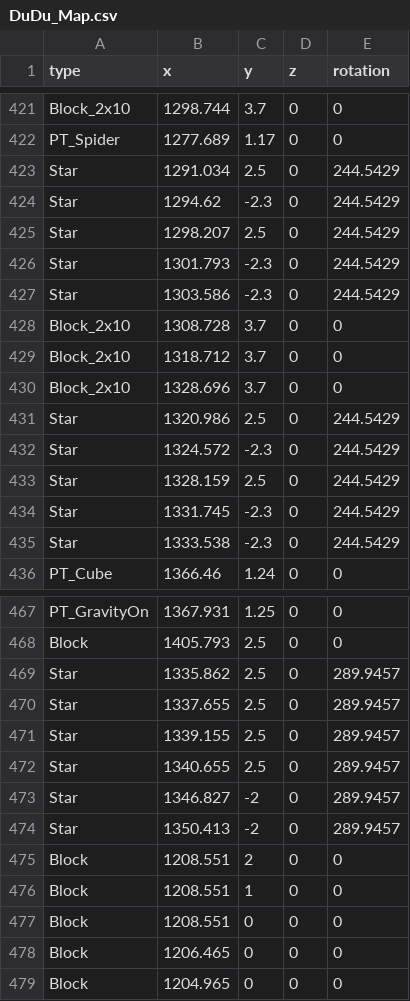
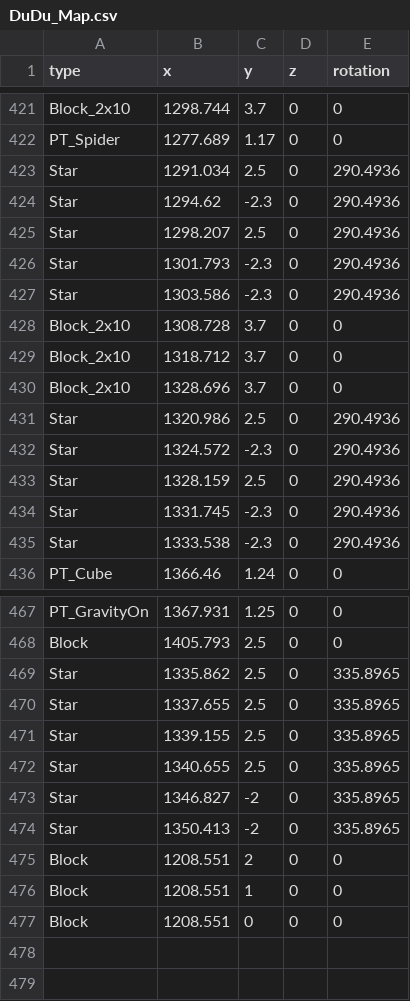
Before and after one commit to anack-111/Geo, a CSV file: Assets/Data/MapData/DuDu_Map.csv, drawn as a sheet; only a part is shown, gaps mark what is left out; the diff covers the shown part only.

```diff
--- a/Assets/Data/MapData/DuDu_Map.csv
+++ b/Assets/Data/MapData/DuDu_Map.csv
@@ -422,7 +422,7 @@ Block_2x10,1298.744,3.7,0,0
 PT_Spider,1277.689,1.17,0,0
-Star,1291.034,2.5,0,244.5429
-Star,1294.62,-2.3,0,244.5429
-Star,1298.207,2.5,0,244.5429
-Star,1301.793,-2.3,0,244.5429
-Star,1303.586,-2.3,0,244.5429
+Star,1291.034,2.5,0,290.4936
+Star,1294.62,-2.3,0,290.4936
+Star,1298.207,2.5,0,290.4936
+Star,1301.793,-2.3,0,290.4936
+Star,1303.586,-2.3,0,290.4936
 Block_2x10,1308.728,3.7,0,0
@@ -430,7 +430,7 @@ Block_2x10,1318.712,3.7,0,0
 Block_2x10,1328.696,3.7,0,0
-Star,1320.986,2.5,0,244.5429
-Star,1324.572,-2.3,0,244.5429
-Star,1328.159,2.5,0,244.5429
-Star,1331.745,-2.3,0,244.5429
-Star,1333.538,-2.3,0,244.5429
+Star,1320.986,2.5,0,290.4936
+Star,1324.572,-2.3,0,290.4936
+Star,1328.159,2.5,0,290.4936
+Star,1331.745,-2.3,0,290.4936
+Star,1333.538,-2.3,0,290.4936
 PT_Cube,1366.46,1.24,0,0
@@ -468,8 +468,8 @@ PT_GravityOn,1367.931,1.25,0,0
 Block,1405.793,2.5,0,0
-Star,1335.862,2.5,0,289.9457
-Star,1337.655,2.5,0,289.9457
-Star,1339.155,2.5,0,289.9457
-Star,1340.655,2.5,0,289.9457
-Star,1346.827,-2,0,289.9457
-Star,1350.413,-2,0,289.9457
+Star,1335.862,2.5,0,335.8965
+Star,1337.655,2.5,0,335.8965
+Star,1339.155,2.5,0,335.8965
+Star,1340.655,2.5,0,335.8965
+Star,1346.827,-2,0,335.8965
+Star,1350.413,-2,0,335.8965
 Block,1208.551,2,0,0
@@ -477,3 +477 @@ Block,1208.551,1,0,0
 Block,1208.551,0,0,0
-Block,1206.465,0,0,0
-Block,1204.965,0,0,0
```
Also changed, not shown: 46 edited cells elsewhere in this file, 7 other files.
